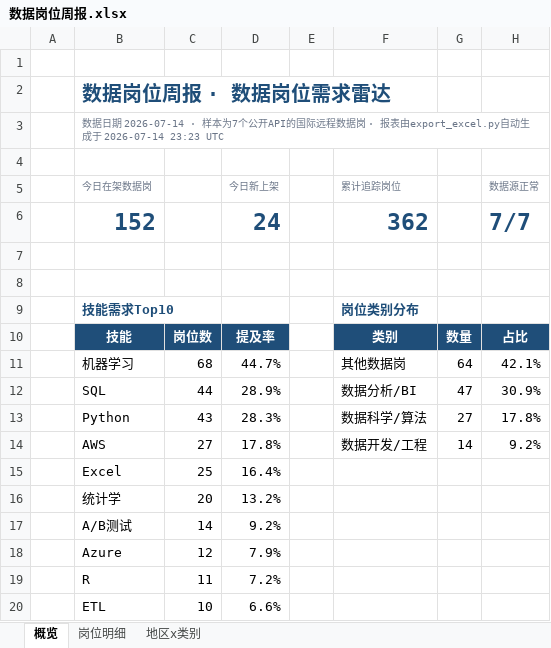
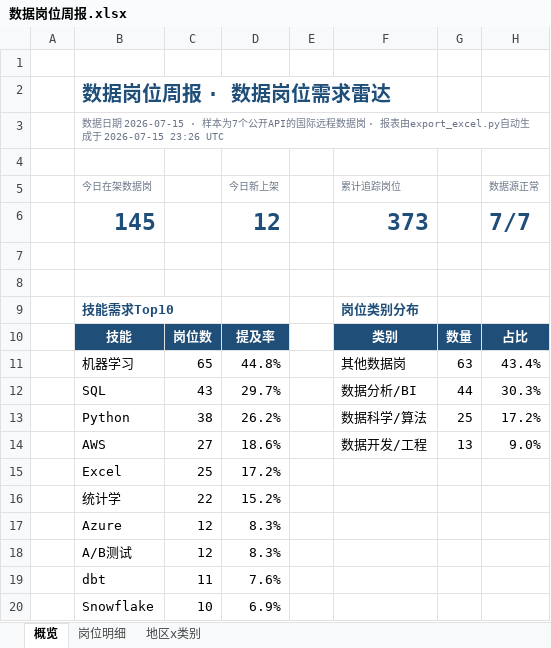
Before and after one commit to EGG-ZERO/da-job-radar, an Excel workbook: reports/数据岗位周报.xlsx, sheet 概览, drawn as a sheet; values as stored, in another font and other column widths than the file's, no borders; charts and pictures and conditional formats not drawn; removed rows and columns are numbered as before the commit, all else as after; the diff names each change by its address in the sheet, - before the commit and + after, or states it on an @@ line.

```diff
--- a/reports/数据岗位周报.xlsx (sheet 概览)
+++ b/reports/数据岗位周报.xlsx (sheet 概览)
-B3 (今日在架数据岗): …据日期 2026-07-14 · 样本为7个公开API的国际远程数据岗 · 报表由export_excel.py自动生成于 2026-07-14 23:23 UTC
+B3 (今日在架数据岗): …据日期 2026-07-15 · 样本为7个公开API的国际远程数据岗 · 报表由export_excel.py自动生成于 2026-07-15 23:26 UTC
-row 6:  | 152 |  | 24 |  | 362 |  | 7/7
+row 6:  | 145 |  | 12 |  | 373 |  | 7/7
-C11: 68
+C11: 65
-D11 (今日新上架): 44.7%
+D11 (今日新上架): 44.8%
-G11: 64
+G11: 63
-H11 (数据源正常): 42.1%
+H11 (数据源正常): 43.4%
-C12: 44
+C12: 43
-D12 (今日新上架): 28.9%
+D12 (今日新上架): 29.7%
-G12: 47
+G12: 44
-H12 (数据源正常): 30.9%
+H12 (数据源正常): 30.3%
-C13: 43
+C13: 38
-D13 (今日新上架): 28.3%
+D13 (今日新上架): 26.2%
-G13: 27
+G13: 25
-H13 (数据源正常): 17.8%
+H13 (数据源正常): 17.2%
-D14 (今日新上架): 17.8%
+D14 (今日新上架): 18.6%
-G14: 14
+G14: 13
-H14 (数据源正常): 9.2%
+H14 (数据源正常): 9.0%
-D15 (今日新上架): 16.4%
+D15 (今日新上架): 17.2%
-C16: 20
+C16: 22
-D16 (今日新上架): 13.2%
+D16 (今日新上架): 15.2%
-row 17:  | A/B测试 | 14 | 9.2%
-D17 (今日新上架): 7.9%
+D17 (今日新上架): 8.3%
-row 19:  | R | 11 | 7.2%
-row 20:  | ETL | 10 | 6.6%
+row 18:  | A/B测试 | 12 | 8.3%
+row 19:  | dbt | 11 | 7.6%
+row 20:  | Snowflake | 10 | 6.9%
```
Also changed, not shown: sheet 岗位明细, sheet 地区x类别, 5 other files.
